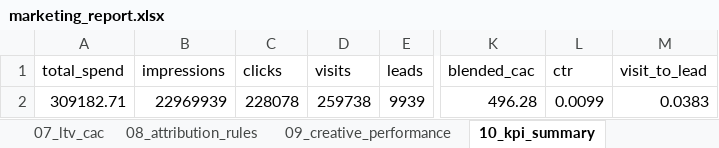
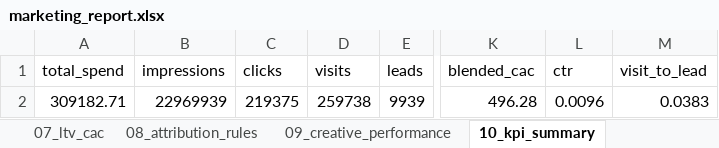
Before and after one commit to ThanushreeSiddaraju/marketing-analytics, an Excel workbook: output/marketing_report.xlsx, sheet 10_kpi_summary, drawn as a sheet; only a part is shown, gaps mark what is left out; values as stored, in another font and other column widths than the file's, no borders; the diff names each change by its address in the sheet, - before the commit and + after, or states it on an @@ line.

```diff
--- a/output/marketing_report.xlsx (sheet 10_kpi_summary)
+++ b/output/marketing_report.xlsx (sheet 10_kpi_summary)
-C2 (clicks): 228078
+C2 (clicks): 219375
-L2 (ctr): 0.0099
+L2 (ctr): 0.0096
```
Also changed, not shown: sheet 09_creative_performance, sheet 02_campaign_performance, sheet 01_channel_performance, sheet 05_monthly_trends, sheet 06_segment_performance, sheet 03_marketing_funnel, 1 more sheet, other sheet tabs, 10 other files.
